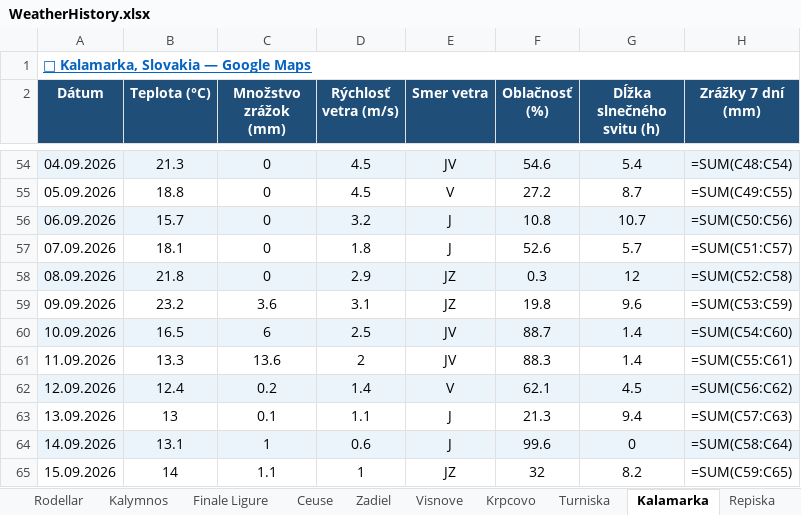
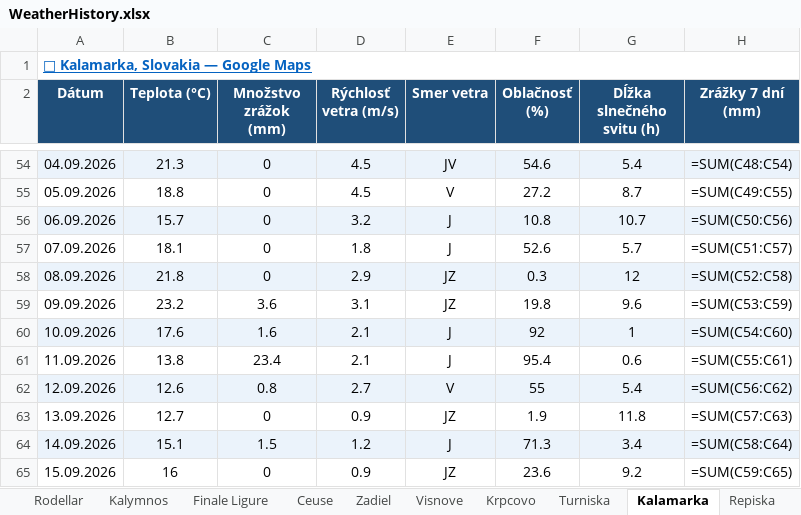
Before and after one commit to slavo1976/AgentWeather, an Excel workbook: WeatherHistory.xlsx, sheet Kalamarka, drawn as a sheet; only a part is shown, gaps mark what is left out; values as stored, in another font and other column widths than the file's, no borders; formulas without a stored value are shown as written; the diff covers the shown part only; the diff names each change by its address in the sheet, - before the commit and + after, or states it on an @@ line.

```diff
--- a/WeatherHistory.xlsx (sheet Kalamarka)
+++ b/WeatherHistory.xlsx (sheet Kalamarka)
-B60 (Teplota (°C)): 16.5
+B60 (Teplota (°C)): 17.6
-C60 (Množstvo zrážok (mm)): 6
+C60 (Množstvo zrážok (mm)): 1.6
-D60 (Rýchlosť vetra (m/s)): 2.5
+D60 (Rýchlosť vetra (m/s)): 2.1
-E60:E61 (Smer vetra): JV
+E60:E61 (Smer vetra): J
-F60 (Oblačnosť (%)): 88.7
+F60 (Oblačnosť (%)): 92
-G60 (Dĺžka slnečného svitu (h)): 1.4
+G60 (Dĺžka slnečného svitu (h)): 1
-B61 (Teplota (°C)): 13.3
+B61 (Teplota (°C)): 13.8
-C61 (Množstvo zrážok (mm)): 13.6
+C61 (Množstvo zrážok (mm)): 23.4
-D61 (Rýchlosť vetra (m/s)): 2
+D61 (Rýchlosť vetra (m/s)): 2.1
-F61 (Oblačnosť (%)): 88.3
+F61 (Oblačnosť (%)): 95.4
-G61 (Dĺžka slnečného svitu (h)): 1.4
+G61 (Dĺžka slnečného svitu (h)): 0.6
-B62 (Teplota (°C)): 12.4
+B62 (Teplota (°C)): 12.6
-C62 (Množstvo zrážok (mm)): 0.2
+C62 (Množstvo zrážok (mm)): 0.8
-D62 (Rýchlosť vetra (m/s)): 1.4
+D62 (Rýchlosť vetra (m/s)): 2.7
-F62 (Oblačnosť (%)): 62.1
+F62 (Oblačnosť (%)): 55
-G62 (Dĺžka slnečného svitu (h)): 4.5
+G62 (Dĺžka slnečného svitu (h)): 5.4
-B63 (Teplota (°C)): 13
+B63 (Teplota (°C)): 12.7
-C63 (Množstvo zrážok (mm)): 0.1
+C63 (Množstvo zrážok (mm)): 0
-D63 (Rýchlosť vetra (m/s)): 1.1
+D63 (Rýchlosť vetra (m/s)): 0.9
-E63 (Smer vetra): J
+E63 (Smer vetra): JZ
-F63 (Oblačnosť (%)): 21.3
+F63 (Oblačnosť (%)): 1.9
-G63 (Dĺžka slnečného svitu (h)): 9.4
+G63 (Dĺžka slnečného svitu (h)): 11.8
-B64 (Teplota (°C)): 13.1
+B64 (Teplota (°C)): 15.1
-C64 (Množstvo zrážok (mm)): 1
+C64 (Množstvo zrážok (mm)): 1.5
-D64 (Rýchlosť vetra (m/s)): 0.6
+D64 (Rýchlosť vetra (m/s)): 1.2
-F64 (Oblačnosť (%)): 99.6
+F64 (Oblačnosť (%)): 71.3
-G64 (Dĺžka slnečného svitu (h)): 0
+G64 (Dĺžka slnečného svitu (h)): 3.4
-B65 (Teplota (°C)): 14
+B65 (Teplota (°C)): 16
-C65 (Množstvo zrážok (mm)): 1.1
+C65 (Množstvo zrážok (mm)): 0
-D65 (Rýchlosť vetra (m/s)): 1
+D65 (Rýchlosť vetra (m/s)): 0.9
-F65 (Oblačnosť (%)): 32
+F65 (Oblačnosť (%)): 23.6
-G65 (Dĺžka slnečného svitu (h)): 8.2
+G65 (Dĺžka slnečného svitu (h)): 9.2
```
Also changed, not shown: 1 added row elsewhere in this sheet, sheet Krpcovo, sheet Turniska, sheet Adrspach, sheet Zadiel, sheet Visnove, sheet Sogndal, 13 more sheets.
